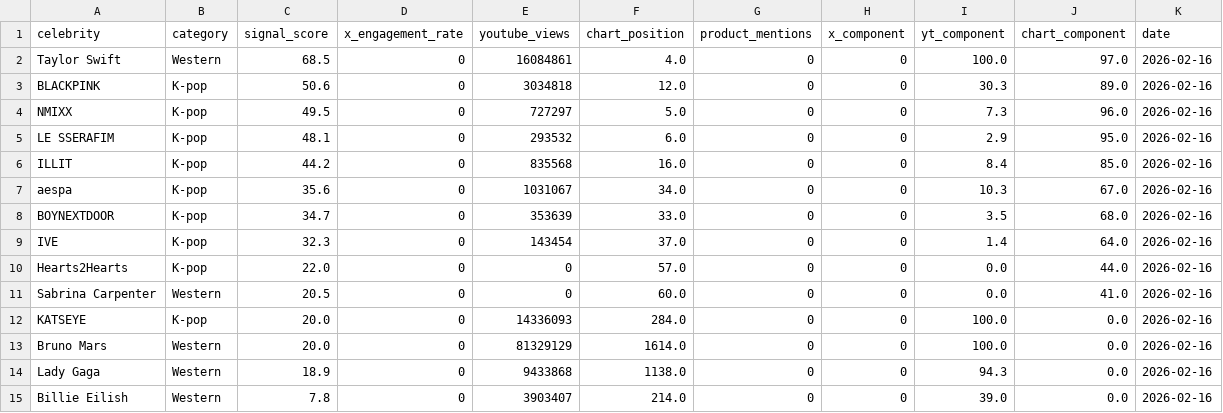
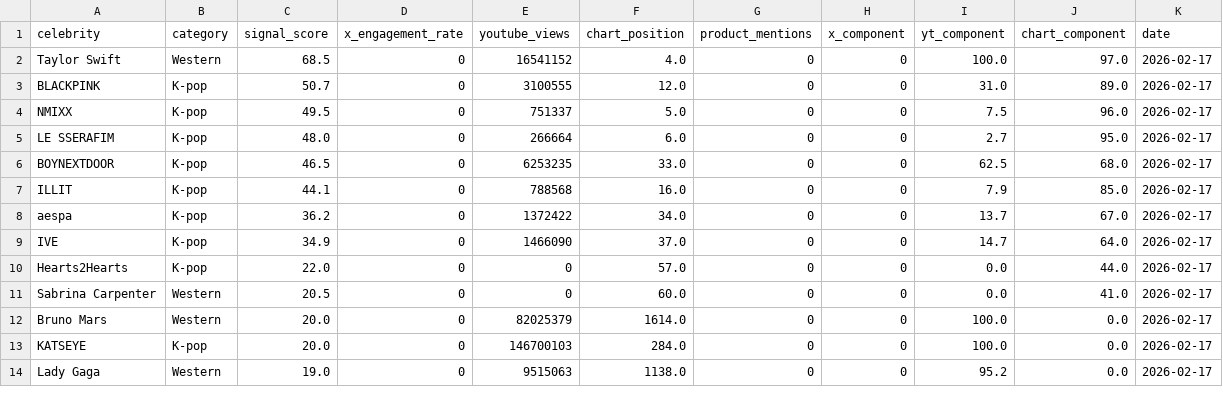
Before and after one commit to helloemzy/fandom-tracker, a CSV file: data/rankings.csv, drawn as a sheet; only a part is shown; the diff covers the shown part only.

```diff
--- a/data/rankings.csv
+++ b/data/rankings.csv
@@ -1,15 +1,14 @@
 celebrity,category,signal_score,x_engagement_rate,youtube_views,chart_position,product_mentions,x_component,yt_component,chart_component,date
-Taylor Swift,Western,68.5,0,16084861,4.0,0,0,100.0,97.0,2026-02-16
-BLACKPINK,K-pop,50.6,0,3034818,12.0,0,0,30.3,89.0,2026-02-16
-NMIXX,K-pop,49.5,0,727297,5.0,0,0,7.3,96.0,2026-02-16
-LE SSERAFIM,K-pop,48.1,0,293532,6.0,0,0,2.9,95.0,2026-02-16
-ILLIT,K-pop,44.2,0,835568,16.0,0,0,8.4,85.0,2026-02-16
-aespa,K-pop,35.6,0,1031067,34.0,0,0,10.3,67.0,2026-02-16
-BOYNEXTDOOR,K-pop,34.7,0,353639,33.0,0,0,3.5,68.0,2026-02-16
-IVE,K-pop,32.3,0,143454,37.0,0,0,1.4,64.0,2026-02-16
-Hearts2Hearts,K-pop,22.0,0,0,57.0,0,0,0.0,44.0,2026-02-16
-Sabrina Carpenter,Western,20.5,0,0,60.0,0,0,0.0,41.0,2026-02-16
-KATSEYE,K-pop,20.0,0,14336093,284.0,0,0,100.0,0.0,2026-02-16
-Bruno Mars,Western,20.0,0,81329129,1614.0,0,0,100.0,0.0,2026-02-16
-Lady Gaga,Western,18.9,0,9433868,1138.0,0,0,94.3,0.0,2026-02-16
-Billie Eilish,Western,7.8,0,3903407,214.0,0,0,39.0,0.0,2026-02-16
+Taylor Swift,Western,68.5,0,16541152,4.0,0,0,100.0,97.0,2026-02-17
+BLACKPINK,K-pop,50.7,0,3100555,12.0,0,0,31.0,89.0,2026-02-17
+NMIXX,K-pop,49.5,0,751337,5.0,0,0,7.5,96.0,2026-02-17
+LE SSERAFIM,K-pop,48.0,0,266664,6.0,0,0,2.7,95.0,2026-02-17
+BOYNEXTDOOR,K-pop,46.5,0,6253235,33.0,0,0,62.5,68.0,2026-02-17
+ILLIT,K-pop,44.1,0,788568,16.0,0,0,7.9,85.0,2026-02-17
+aespa,K-pop,36.2,0,1372422,34.0,0,0,13.7,67.0,2026-02-17
+IVE,K-pop,34.9,0,1466090,37.0,0,0,14.7,64.0,2026-02-17
+Hearts2Hearts,K-pop,22.0,0,0,57.0,0,0,0.0,44.0,2026-02-17
+Sabrina Carpenter,Western,20.5,0,0,60.0,0,0,0.0,41.0,2026-02-17
+Bruno Mars,Western,20.0,0,82025379,1614.0,0,0,100.0,0.0,2026-02-17
+KATSEYE,K-pop,20.0,0,146700103,284.0,0,0,100.0,0.0,2026-02-17
+Lady Gaga,Western,19.0,0,9515063,1138.0,0,0,95.2,0.0,2026-02-17
```
Also changed, not shown: 3 added rows, 2 removed rows and 41 edited cells elsewhere in this file, data/youtube_data.csv.
